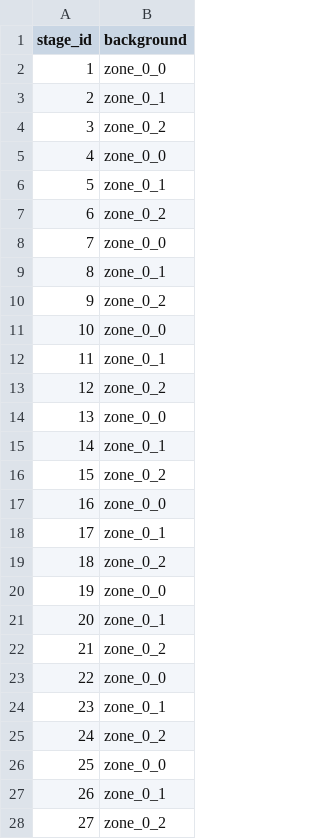
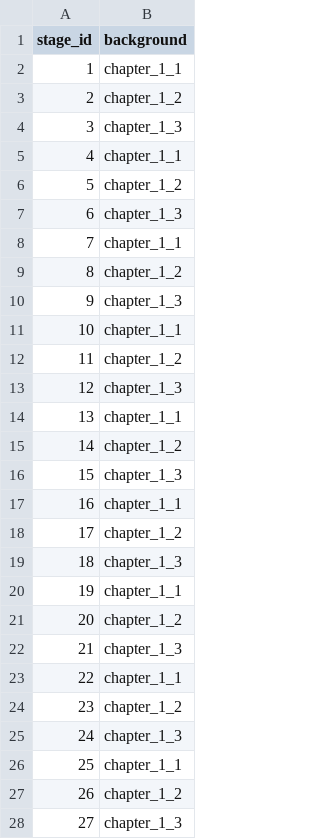
Before and after one commit to planetarium/NineChronicles, a CSV file: nekoyume/Assets/Resources/DataTable/background.csv, drawn as a sheet; only a part is shown; the diff covers the shown part only.

Commit message:
Rename zone to chapter

```diff
--- a/nekoyume/Assets/Resources/DataTable/background.csv
+++ b/nekoyume/Assets/Resources/DataTable/background.csv
@@ -1,28 +1,28 @@
 stage_id,background
-1,zone_0_0
-2,zone_0_1
-3,zone_0_2
-4,zone_0_0
-5,zone_0_1
-6,zone_0_2
-7,zone_0_0
-8,zone_0_1
-9,zone_0_2
-10,zone_0_0
-11,zone_0_1
-12,zone_0_2
-13,zone_0_0
-14,zone_0_1
-15,zone_0_2
-16,zone_0_0
-17,zone_0_1
-18,zone_0_2
-19,zone_0_0
-20,zone_0_1
-21,zone_0_2
-22,zone_0_0
-23,zone_0_1
-24,zone_0_2
-25,zone_0_0
-26,zone_0_1
-27,zone_0_2
+1,chapter_1_1
+2,chapter_1_2
+3,chapter_1_3
+4,chapter_1_1
+5,chapter_1_2
+6,chapter_1_3
+7,chapter_1_1
+8,chapter_1_2
+9,chapter_1_3
+10,chapter_1_1
+11,chapter_1_2
+12,chapter_1_3
+13,chapter_1_1
+14,chapter_1_2
+15,chapter_1_3
+16,chapter_1_1
+17,chapter_1_2
+18,chapter_1_3
+19,chapter_1_1
+20,chapter_1_2
+21,chapter_1_3
+22,chapter_1_1
+23,chapter_1_2
+24,chapter_1_3
+25,chapter_1_1
+26,chapter_1_2
+27,chapter_1_3
```
Also changed, not shown: 3 edited cells elsewhere in this file, 39 other files.
